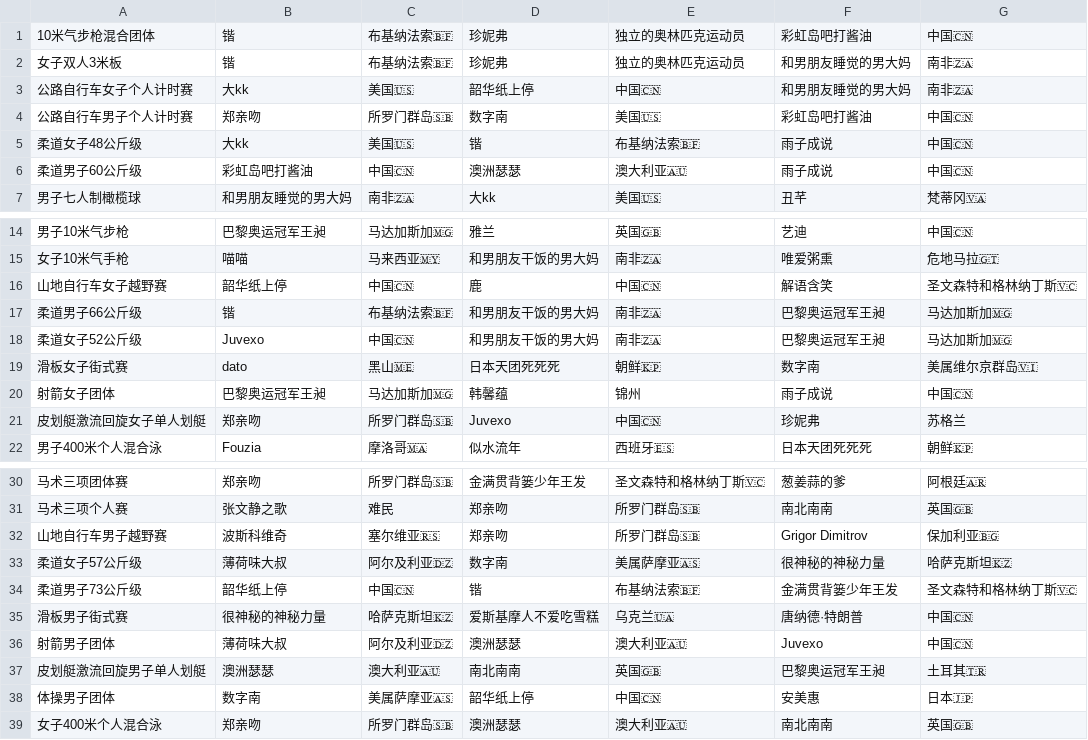
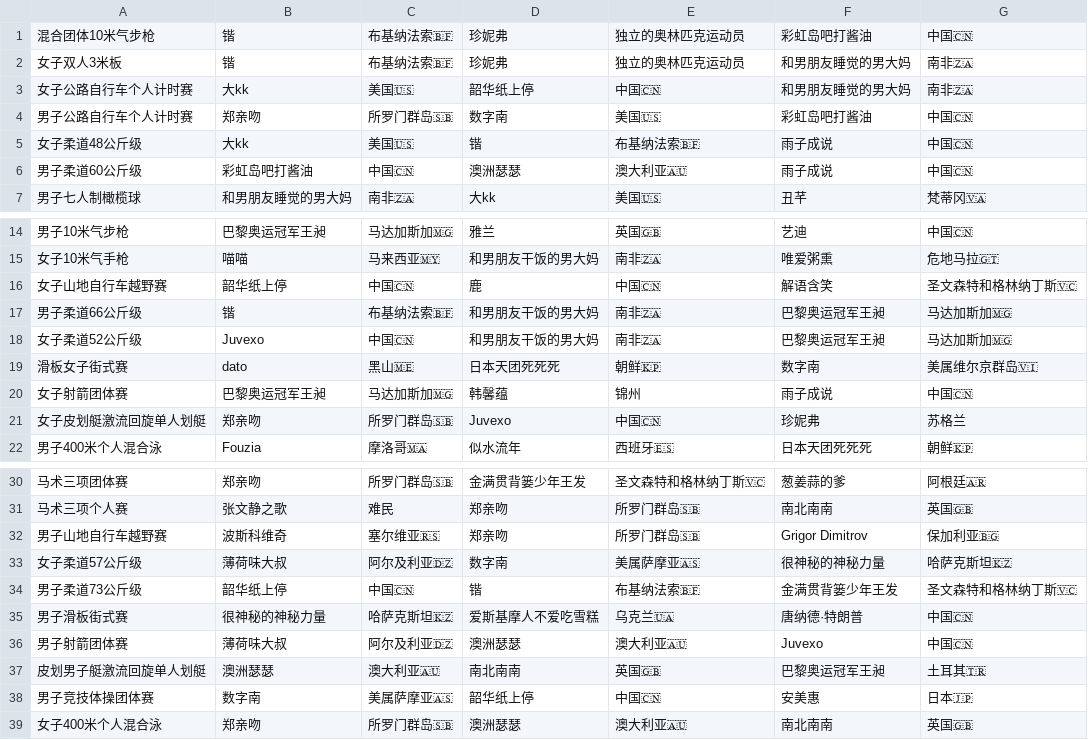
Before and after one commit to KingAgain/SOlympic, a CSV file: public/oly.csv, drawn as a sheet; only a part is shown, gaps mark what is left out; the diff covers the shown part only.

```diff
--- a/public/oly.csv
+++ b/public/oly.csv
@@ -1,7 +1,7 @@
-10米气步枪混合团体,锴,布基纳法索🇧🇫,珍妮弗,独立的奥林匹克运动员,彩虹岛吧打酱油,中国🇨🇳
+混合团体10米气步枪,锴,布基纳法索🇧🇫,珍妮弗,独立的奥林匹克运动员,彩虹岛吧打酱油,中国🇨🇳
 女子双人3米板,锴,布基纳法索🇧🇫,珍妮弗,独立的奥林匹克运动员,和男朋友睡觉的男大妈,南非🇿🇦
-公路自行车女子个人计时赛,大kk,美国🇺🇸,韶华纸上停,中国🇨🇳,和男朋友睡觉的男大妈,南非🇿🇦
-公路自行车男子个人计时赛,郑亲吻,所罗门群岛🇸🇧,数字南,美国🇺🇸,彩虹岛吧打酱油,中国🇨🇳
-柔道女子48公斤级,大kk,美国🇺🇸,锴,布基纳法索🇧🇫,雨子成说,中国🇨🇳
-柔道男子60公斤级,彩虹岛吧打酱油,中国🇨🇳,澳洲瑟瑟,澳大利亚🇦🇺,雨子成说,中国🇨🇳
+女子公路自行车个人计时赛,大kk,美国🇺🇸,韶华纸上停,中国🇨🇳,和男朋友睡觉的男大妈,南非🇿🇦
+男子公路自行车个人计时赛,郑亲吻,所罗门群岛🇸🇧,数字南,美国🇺🇸,彩虹岛吧打酱油,中国🇨🇳
+女子柔道48公斤级,大kk,美国🇺🇸,锴,布基纳法索🇧🇫,雨子成说,中国🇨🇳
+男子柔道60公斤级,彩虹岛吧打酱油,中国🇨🇳,澳洲瑟瑟,澳大利亚🇦🇺,雨子成说,中国🇨🇳
 男子七人制橄榄球,和男朋友睡觉的男大妈,南非🇿🇦,大kk,美国🇺🇸,丑芊,梵蒂冈🇻🇦
@@ -15,8 +15,8 @@
 女子10米气手枪,喵喵,马来西亚🇲🇾,和男朋友干饭的男大妈,南非🇿🇦,唯爱粥熏,危地马拉🇬🇹
-山地自行车女子越野赛,韶华纸上停,中国🇨🇳,鹿,中国🇨🇳,解语含笑,圣文森特和格林纳丁斯🇻🇨
-柔道男子66公斤级,锴,布基纳法索🇧🇫,和男朋友干饭的男大妈,南非🇿🇦,巴黎奥运冠军王昶,马达加斯加🇲🇬
-柔道女子52公斤级,Juvexo,中国🇨🇳,和男朋友干饭的男大妈,南非🇿🇦,巴黎奥运冠军王昶,马达加斯加🇲🇬
+女子山地自行车越野赛,韶华纸上停,中国🇨🇳,鹿,中国🇨🇳,解语含笑,圣文森特和格林纳丁斯🇻🇨
+男子柔道66公斤级,锴,布基纳法索🇧🇫,和男朋友干饭的男大妈,南非🇿🇦,巴黎奥运冠军王昶,马达加斯加🇲🇬
+女子柔道52公斤级,Juvexo,中国🇨🇳,和男朋友干饭的男大妈,南非🇿🇦,巴黎奥运冠军王昶,马达加斯加🇲🇬
 滑板女子街式赛,dato,黑山🇲🇪,日本天团死死死,朝鲜🇰🇵,数字南,美属维尔京群岛🇻🇮
-射箭女子团体,巴黎奥运冠军王昶,马达加斯加🇲🇬,韩馨蕴,锦州,雨子成说,中国🇨🇳
-皮划艇激流回旋女子单人划艇,郑亲吻,所罗门群岛🇸🇧,Juvexo,中国🇨🇳,珍妮弗,苏格兰
+女子射箭团体赛,巴黎奥运冠军王昶,马达加斯加🇲🇬,韩馨蕴,锦州,雨子成说,中国🇨🇳
+女子皮划艇激流回旋单人划艇,郑亲吻,所罗门群岛🇸🇧,Juvexo,中国🇨🇳,珍妮弗,苏格兰
 男子400米个人混合泳,Fouzia,摩洛哥🇲🇦,似水流年,西班牙🇪🇸,日本天团死死死,朝鲜🇰🇵
@@ -31,9 +31,9 @@
 马术三项个人赛,张文静之歌,难民,郑亲吻,所罗门群岛🇸🇧,南北南南,英国🇬🇧
-山地自行车男子越野赛,波斯科维奇,塞尔维亚🇷🇸,郑亲吻,所罗门群岛🇸🇧,Grigor Dimitrov,保加利亚🇧🇬
-柔道女子57公斤级,薄荷味大叔,阿尔及利亚🇩🇿,数字南,美属萨摩亚🇦🇸,很神秘的神秘力量,哈萨克斯坦🇰🇿
-柔道男子73公斤级,韶华纸上停,中国🇨🇳,锴,布基纳法索🇧🇫,金满贯背篓少年王发,圣文森特和格林纳丁斯🇻🇨
-滑板男子街式赛,很神秘的神秘力量,哈萨克斯坦🇰🇿,爱斯基摩人不爱吃雪糕,乌克兰🇺🇦,唐纳德·特朗普,中国🇨🇳
-射箭男子团体,薄荷味大叔,阿尔及利亚🇩🇿,澳洲瑟瑟,澳大利亚🇦🇺,Juvexo,中国🇨🇳
-皮划艇激流回旋男子单人划艇,澳洲瑟瑟,澳大利亚🇦🇺,南北南南,英国🇬🇧,巴黎奥运冠军王昶,土耳其🇹🇷
-体操男子团体,数字南,美属萨摩亚🇦🇸,韶华纸上停,中国🇨🇳,安美惠,日本🇯🇵
+男子山地自行车越野赛,波斯科维奇,塞尔维亚🇷🇸,郑亲吻,所罗门群岛🇸🇧,Grigor Dimitrov,保加利亚🇧🇬
+女子柔道57公斤级,薄荷味大叔,阿尔及利亚🇩🇿,数字南,美属萨摩亚🇦🇸,很神秘的神秘力量,哈萨克斯坦🇰🇿
+男子柔道73公斤级,韶华纸上停,中国🇨🇳,锴,布基纳法索🇧🇫,金满贯背篓少年王发,圣文森特和格林纳丁斯🇻🇨
+男子滑板街式赛,很神秘的神秘力量,哈萨克斯坦🇰🇿,爱斯基摩人不爱吃雪糕,乌克兰🇺🇦,唐纳德·特朗普,中国🇨🇳
+男子射箭团体赛,薄荷味大叔,阿尔及利亚🇩🇿,澳洲瑟瑟,澳大利亚🇦🇺,Juvexo,中国🇨🇳
+皮划男子艇激流回旋单人划艇,澳洲瑟瑟,澳大利亚🇦🇺,南北南南,英国🇬🇧,巴黎奥运冠军王昶,土耳其🇹🇷
+男子竞技体操团体赛,数字南,美属萨摩亚🇦🇸,韶华纸上停,中国🇨🇳,安美惠,日本🇯🇵
 女子400米个人混合泳,郑亲吻,所罗门群岛🇸🇧,澳洲瑟瑟,澳大利亚🇦🇺,南北南南,英国🇬🇧
```
Also changed, not shown: 17 added rows and 5 edited cells elsewhere in this file.
